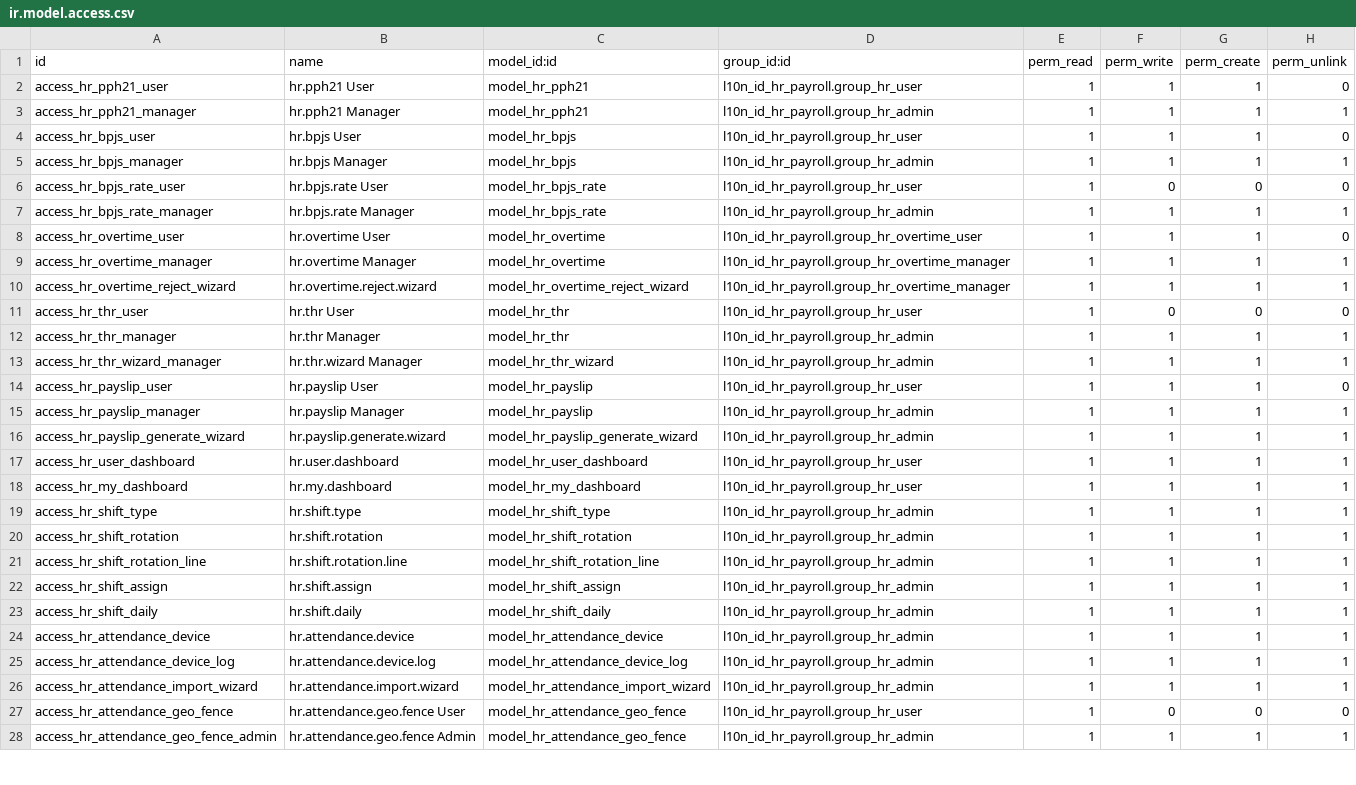
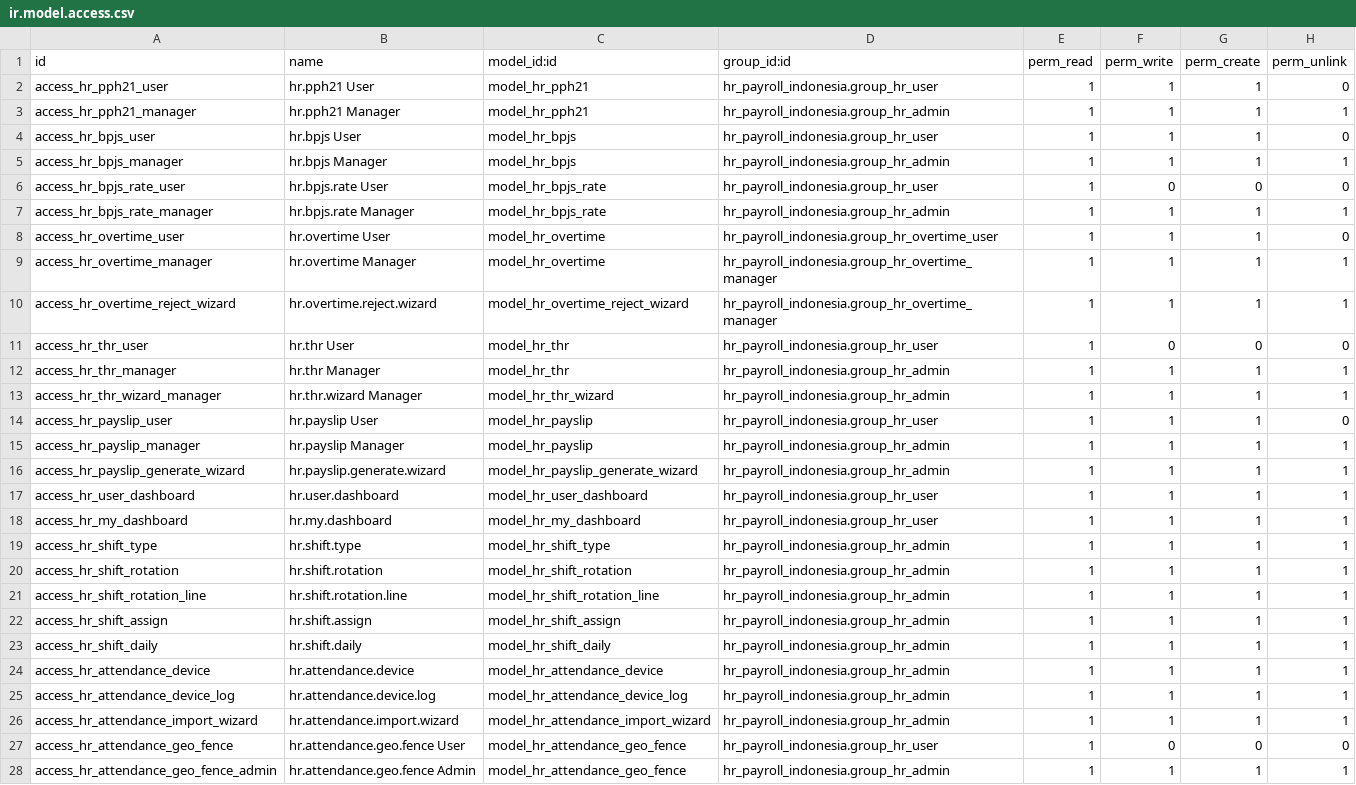
Before and after one commit to jokerjkt/HRIS_ODOO18_FREE, a CSV file: hr_payroll_indonesia/security/ir.model.access.csv, drawn as a sheet; only a part is shown; the diff covers the shown part only; the diff names each change by its address in the sheet, - before the commit and + after, or states it on an @@ line.

Commit message:
fix: Update ir.model.access.csv references to hr_payroll_indonesia

```diff
--- a/hr_payroll_indonesia/security/ir.model.access.csv
+++ b/hr_payroll_indonesia/security/ir.model.access.csv
-D2 (group_id:id): l10n_id_hr_payroll.group_hr_user
+D2 (group_id:id): hr_payroll_indonesia.group_hr_user
-D3 (group_id:id): l10n_id_hr_payroll.group_hr_admin
+D3 (group_id:id): hr_payroll_indonesia.group_hr_admin
-D4 (group_id:id): l10n_id_hr_payroll.group_hr_user
+D4 (group_id:id): hr_payroll_indonesia.group_hr_user
-D5 (group_id:id): l10n_id_hr_payroll.group_hr_admin
+D5 (group_id:id): hr_payroll_indonesia.group_hr_admin
-D6 (group_id:id): l10n_id_hr_payroll.group_hr_user
+D6 (group_id:id): hr_payroll_indonesia.group_hr_user
-D7 (group_id:id): l10n_id_hr_payroll.group_hr_admin
+D7 (group_id:id): hr_payroll_indonesia.group_hr_admin
-D8 (group_id:id): l10n_id_hr_payroll.group_hr_overtime_user
+D8 (group_id:id): hr_payroll_indonesia.group_hr_overtime_user
-D9:D10 (group_id:id): l10n_id_hr_payroll.group_hr_overtime_manager
+D9:D10 (group_id:id): hr_payroll_indonesia.group_hr_overtime_manager
-D11 (group_id:id): l10n_id_hr_payroll.group_hr_user
+D11 (group_id:id): hr_payroll_indonesia.group_hr_user
-D12:D13 (group_id:id): l10n_id_hr_payroll.group_hr_admin
+D12:D13 (group_id:id): hr_payroll_indonesia.group_hr_admin
-D14 (group_id:id): l10n_id_hr_payroll.group_hr_user
+D14 (group_id:id): hr_payroll_indonesia.group_hr_user
-D15:D16 (group_id:id): l10n_id_hr_payroll.group_hr_admin
+D15:D16 (group_id:id): hr_payroll_indonesia.group_hr_admin
-D17:D18 (group_id:id): l10n_id_hr_payroll.group_hr_user
+D17:D18 (group_id:id): hr_payroll_indonesia.group_hr_user
-D19:D26 (group_id:id): l10n_id_hr_payroll.group_hr_admin
+D19:D26 (group_id:id): hr_payroll_indonesia.group_hr_admin
-D27 (group_id:id): l10n_id_hr_payroll.group_hr_user
+D27 (group_id:id): hr_payroll_indonesia.group_hr_user
-D28 (group_id:id): l10n_id_hr_payroll.group_hr_admin
+D28 (group_id:id): hr_payroll_indonesia.group_hr_admin
```
Also changed, not shown: 19 edited cells elsewhere in this file.
